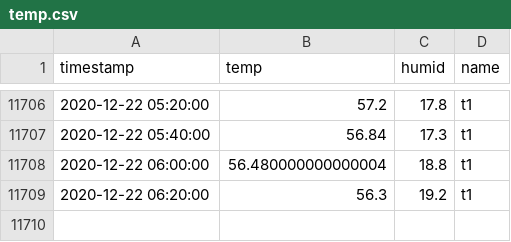
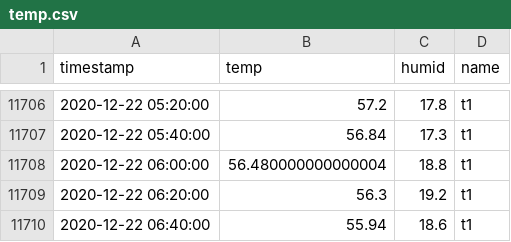
Before and after one commit to joshhaug/joshhaug.github.io, a CSV file: data/temp.csv, drawn as a sheet; only a part is shown, gaps mark what is left out; the diff names each change by its address in the sheet, - before the commit and + after, or states it on an @@ line.

Commit message:
Auto commit with new data: 2020-12-22_06-40

```diff
--- a/data/temp.csv
+++ b/data/temp.csv
+row 11710: 2020-12-22 06:40:00 | 55.94 | 18.6 | t1
```
